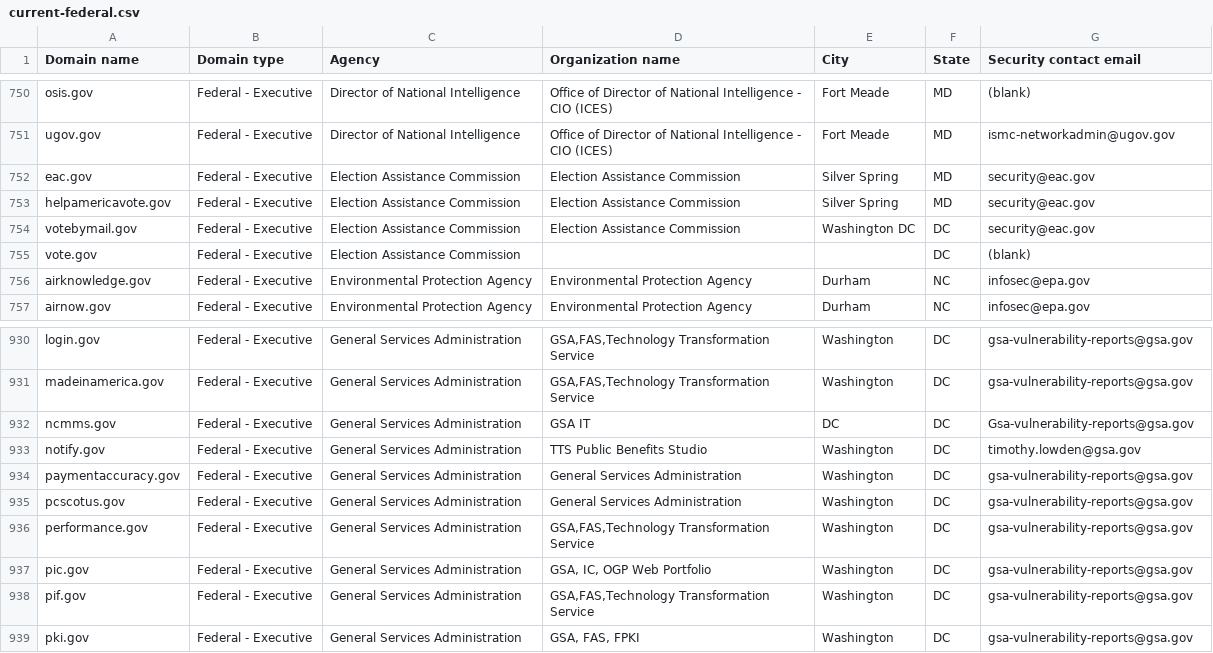
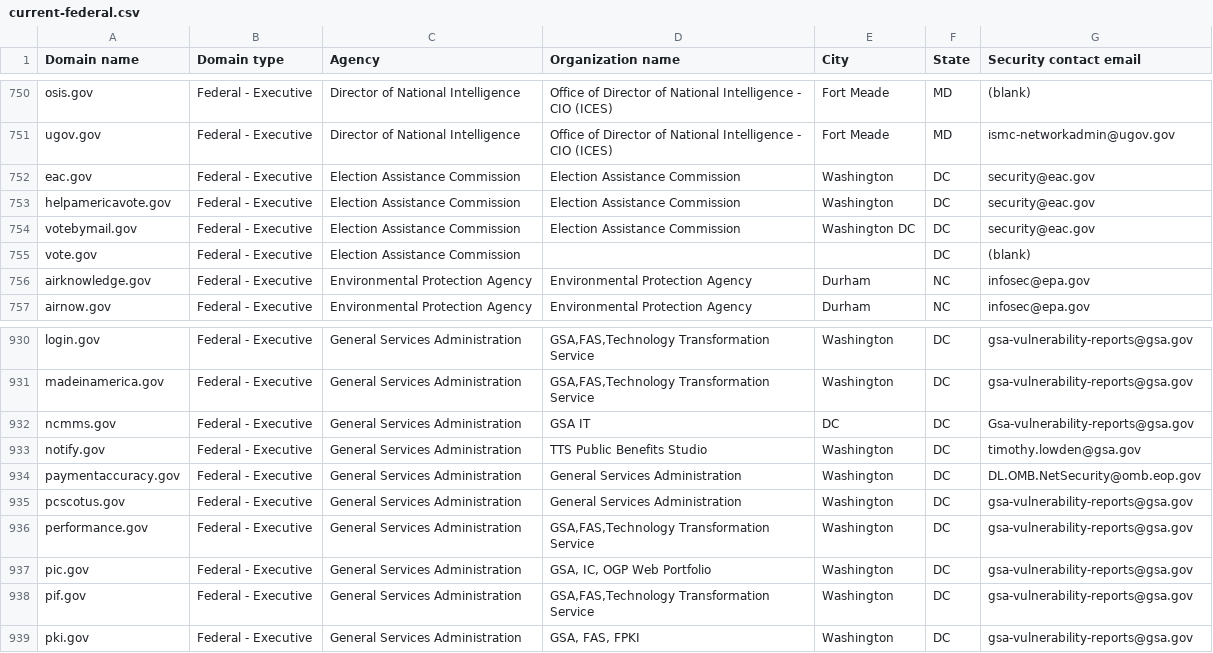
Before and after one commit to LadyPhoeynix/dotgov-data, a CSV file: current-federal.csv, drawn as a sheet; only a part is shown, gaps mark what is left out.

Commit message:
Flat: latest data (2025-06-24T06:40:23.731Z) {   "date": "2025-06-24T06:40:23.731Z",   "files": [     {       "name": "current-federal.csv",       "deltaBytes": -9,       "source": "https://manage.get.gov/api/v1/get-report/current-federal"     },     {       "name": "current-full.csv",       "deltaBytes": 2093,       "source": "https://manage.get.gov/api/v1/get-report/current-full"     }   ] }

```diff
--- a/current-federal.csv
+++ b/current-federal.csv
@@ -751,4 +751,4 @@ osis.gov,Federal - Executive,Director of National Intelligence,Office of Directo
 ugov.gov,Federal - Executive,Director of National Intelligence,Office of Director of National Intelligence - CIO (ICES),Fort Meade,MD,ismc-networkadmin@ugov.gov
-eac.gov,Federal - Executive,Election Assistance Commission,Election Assistance Commission,Silver Spring,MD,security@eac.gov
-helpamericavote.gov,Federal - Executive,Election Assistance Commission,Election Assistance Commission,Silver Spring,MD,security@eac.gov
+eac.gov,Federal - Executive,Election Assistance Commission,Election Assistance Commission,Washington,DC,security@eac.gov
+helpamericavote.gov,Federal - Executive,Election Assistance Commission,Election Assistance Commission,Washington,DC,security@eac.gov
 votebymail.gov,Federal - Executive,Election Assistance Commission,Election Assistance Commission,Washington DC,DC,security@eac.gov
@@ -933,3 +933,3 @@ ncmms.gov,Federal - Executive,General Services Administration,GSA IT,DC,DC,Gsa-v
 notify.gov,Federal - Executive,General Services Administration,TTS Public Benefits Studio,Washington,DC,timothy.lowden@gsa.gov
-paymentaccuracy.gov,Federal - Executive,General Services Administration,General Services Administration,Washington,DC,gsa-vulnerability-reports@gsa.gov
+paymentaccuracy.gov,Federal - Executive,General Services Administration,General Services Administration,Washington,DC,DL.OMB.NetSecurity@omb.eop.gov
 pcscotus.gov,Federal - Executive,General Services Administration,General Services Administration,Washington,DC,gsa-vulnerability-reports@gsa.gov
```
Also changed, not shown: 1 other file.
